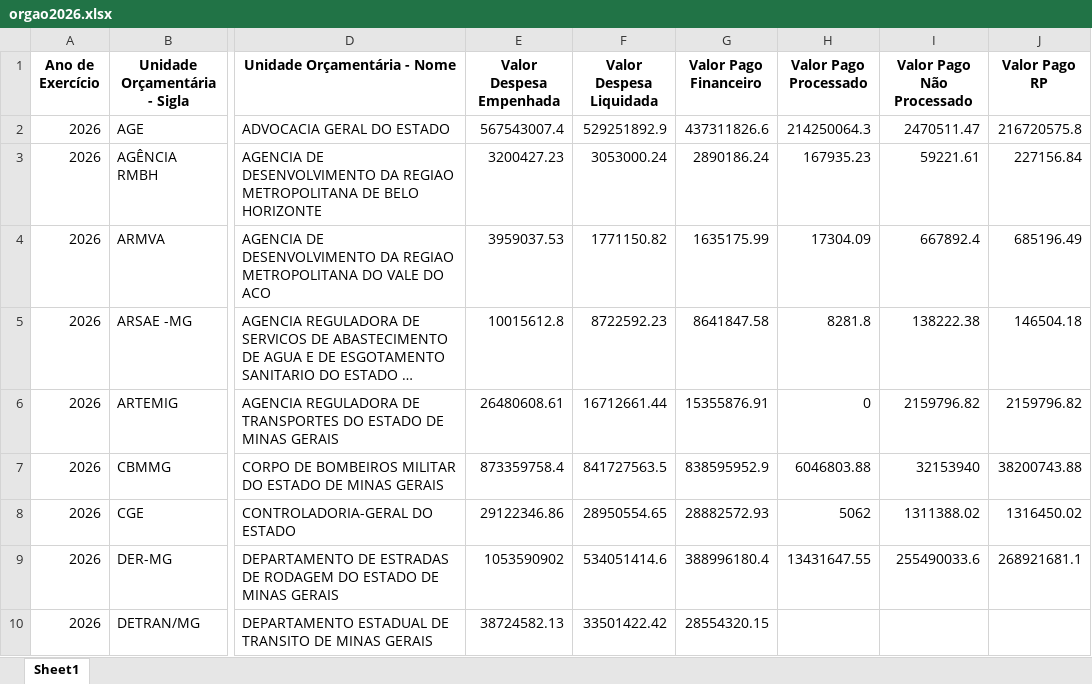
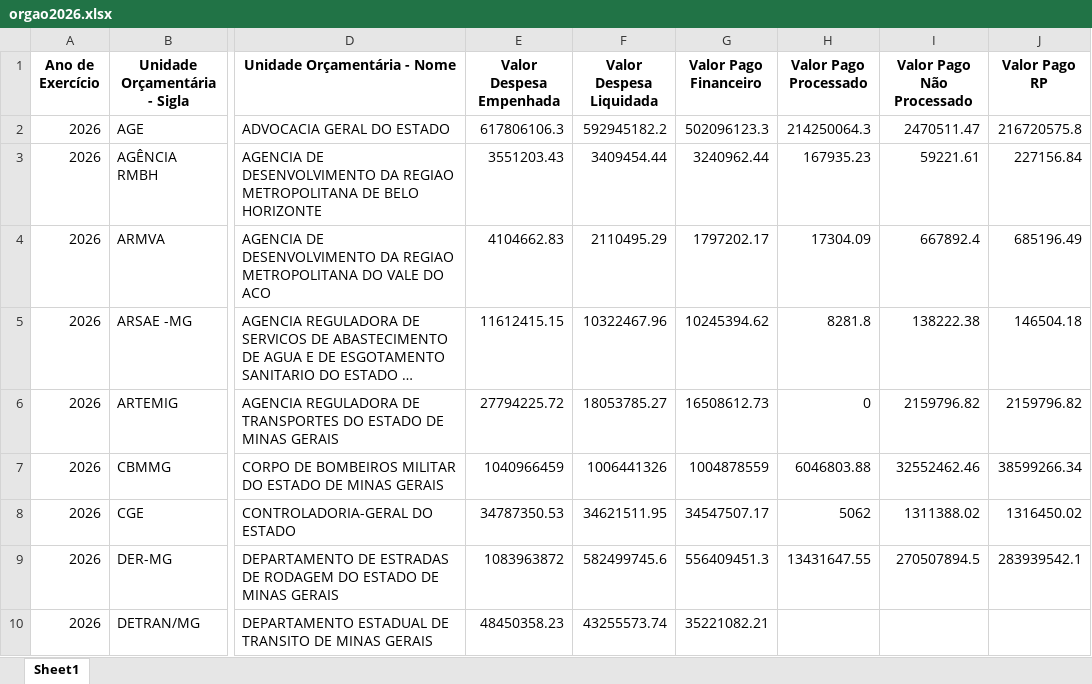
Before and after one commit to transparencia-mg/portal_despesa_empenho, an Excel workbook: upload/orgao2026.xlsx, sheet Sheet1, drawn as a sheet; only a part is shown, gaps mark what is left out; long unchanged cells end in …; values as stored, in another font and other column widths than the file's, no borders; the diff covers the shown part only; the diff names each change by its address in the sheet, - before the commit and + after, or states it on an @@ line.

Commit message:
Atualização automática portal despesa

```diff
--- a/upload/orgao2026.xlsx (sheet Sheet1)
+++ b/upload/orgao2026.xlsx (sheet Sheet1)
-E2 (Valor Despesa Empenhada): 567543007.4
+E2 (Valor Despesa Empenhada): 617806106.3
-F2 (Valor Despesa Liquidada): 529251892.9
+F2 (Valor Despesa Liquidada): 592945182.2
-G2 (Valor Pago Financeiro): 437311826.6
+G2 (Valor Pago Financeiro): 502096123.3
-E3 (Valor Despesa Empenhada): 3200427.23
+E3 (Valor Despesa Empenhada): 3551203.43
-F3 (Valor Despesa Liquidada): 3053000.24
+F3 (Valor Despesa Liquidada): 3409454.44
-G3 (Valor Pago Financeiro): 2890186.24
+G3 (Valor Pago Financeiro): 3240962.44
-E4 (Valor Despesa Empenhada): 3959037.53
+E4 (Valor Despesa Empenhada): 4104662.83
-F4 (Valor Despesa Liquidada): 1771150.82
+F4 (Valor Despesa Liquidada): 2110495.29
-G4 (Valor Pago Financeiro): 1635175.99
+G4 (Valor Pago Financeiro): 1797202.17
-E5 (Valor Despesa Empenhada): 10015612.8
+E5 (Valor Despesa Empenhada): 11612415.15
-F5 (Valor Despesa Liquidada): 8722592.23
+F5 (Valor Despesa Liquidada): 10322467.96
-G5 (Valor Pago Financeiro): 8641847.58
+G5 (Valor Pago Financeiro): 10245394.62
-E6 (Valor Despesa Empenhada): 26480608.61
+E6 (Valor Despesa Empenhada): 27794225.72
-F6 (Valor Despesa Liquidada): 16712661.44
+F6 (Valor Despesa Liquidada): 18053785.27
-G6 (Valor Pago Financeiro): 15355876.91
+G6 (Valor Pago Financeiro): 16508612.73
-E7 (Valor Despesa Empenhada): 873359758.4
+E7 (Valor Despesa Empenhada): 1040966459
-F7 (Valor Despesa Liquidada): 841727563.5
+F7 (Valor Despesa Liquidada): 1006441326
-G7 (Valor Pago Financeiro): 838595952.9
+G7 (Valor Pago Financeiro): 1004878559
-I7 (Valor Pago Não Processado): 32153940
+I7 (Valor Pago Não Processado): 32552462.46
-J7 (Valor Pago RP): 38200743.88
+J7 (Valor Pago RP): 38599266.34
-E8 (Valor Despesa Empenhada): 29122346.86
+E8 (Valor Despesa Empenhada): 34787350.53
-F8 (Valor Despesa Liquidada): 28950554.65
+F8 (Valor Despesa Liquidada): 34621511.95
-G8 (Valor Pago Financeiro): 28882572.93
+G8 (Valor Pago Financeiro): 34547507.17
-E9 (Valor Despesa Empenhada): 1053590902
+E9 (Valor Despesa Empenhada): 1083963872
-F9 (Valor Despesa Liquidada): 534051414.6
+F9 (Valor Despesa Liquidada): 582499745.6
-G9 (Valor Pago Financeiro): 388996180.4
+G9 (Valor Pago Financeiro): 556409451.3
-I9 (Valor Pago Não Processado): 255490033.6
+I9 (Valor Pago Não Processado): 270507894.5
-J9 (Valor Pago RP): 268921681.1
+J9 (Valor Pago RP): 283939542.1
-E10 (Valor Despesa Empenhada): 38724582.13
+E10 (Valor Despesa Empenhada): 48450358.23
-F10 (Valor Despesa Liquidada): 33501422.42
+F10 (Valor Despesa Liquidada): 43255573.74
-G10 (Valor Pago Financeiro): 28554320.15
+G10 (Valor Pago Financeiro): 35221082.21
```
Also changed, not shown: 221 edited cells elsewhere in this sheet, upload/orgao2022.xlsx, upload/orgao2023.xlsx, 7 other files.
